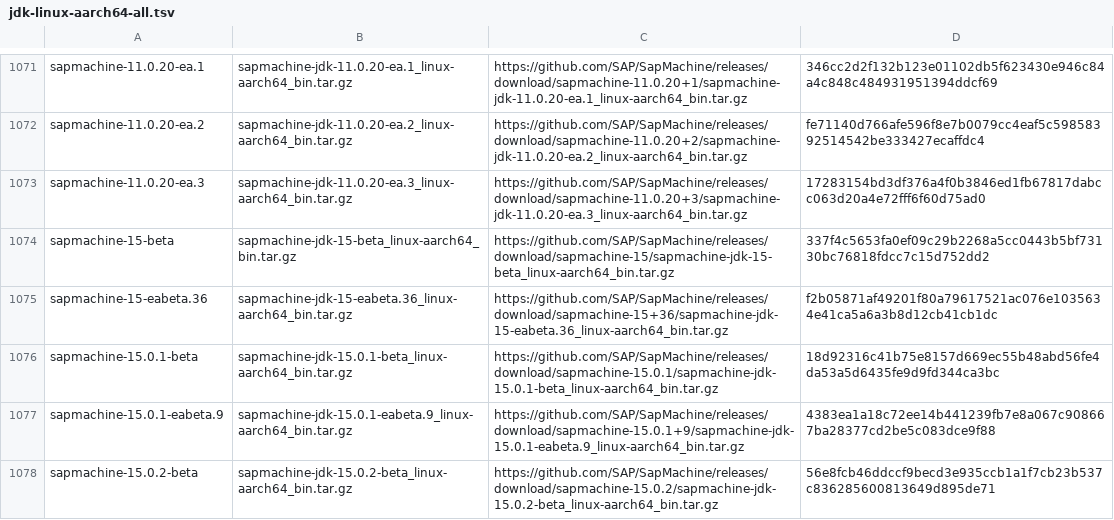
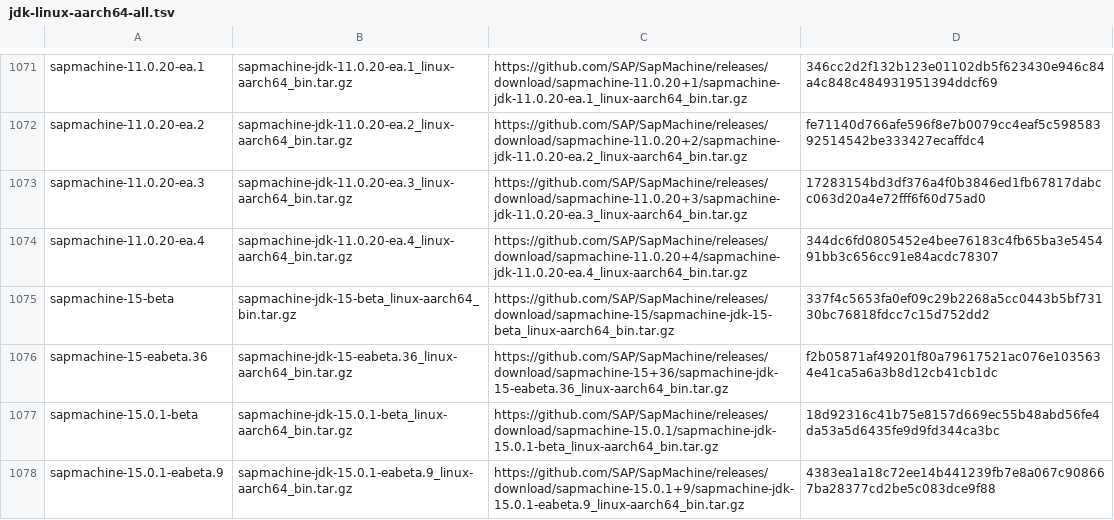
Before and after one commit to mise-plugins/rtx-java, a TSV file: data/jdk-linux-aarch64-all.tsv, drawn as a sheet; only a part is shown, gaps mark what is left out; the shorter side is filled out with more unchanged rows; the diff covers the shown part only.

```diff
--- a/data/jdk-linux-aarch64-all.tsv
+++ b/data/jdk-linux-aarch64-all.tsv
@@ -1073,2 +1073,3 @@ sapmachine-11.0.20-ea.2	sapmachine-jdk-11.0.20-ea.2_linux-aarch64_bin.tar.gz	htt
 sapmachine-11.0.20-ea.3	sapmachine-jdk-11.0.20-ea.3_linux-aarch64_bin.tar.gz	https://github.com/SAP/SapMachine/releases/download/sapmachine-11.0.20+3/sapmachine-jdk-11.0.20-ea.3_linux-aarch64_bin.tar.gz	17283154bd3df376a4f0b3846ed1fb67817dabcc063d20a4e72fff6f60d75ad0
+sapmachine-11.0.20-ea.4	sapmachine-jdk-11.0.20-ea.4_linux-aarch64_bin.tar.gz	https://github.com/SAP/SapMachine/releases/download/sapmachine-11.0.20+4/sapmachine-jdk-11.0.20-ea.4_linux-aarch64_bin.tar.gz	344dc6fd0805452e4bee76183c4fb65ba3e545491bb3c656cc91e84acdc78307
 sapmachine-15-beta	sapmachine-jdk-15-beta_linux-aarch64_bin.tar.gz	https://github.com/SAP/SapMachine/releases/download/sapmachine-15/sapmachine-jdk-15-beta_linux-aarch64_bin.tar.gz	337f4c5653fa0ef09c29b2268a5cc0443b5bf73130bc76818fdcc7c15d752dd2
```
Also changed, not shown: 9 added rows elsewhere in this file, data/jdk-linux-aarch64-ga.tsv, data/jdk-linux-aarch64.tsv, 19 other files.
